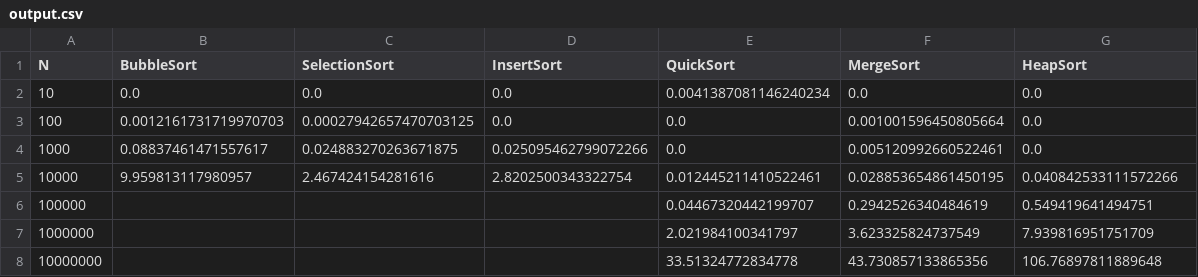
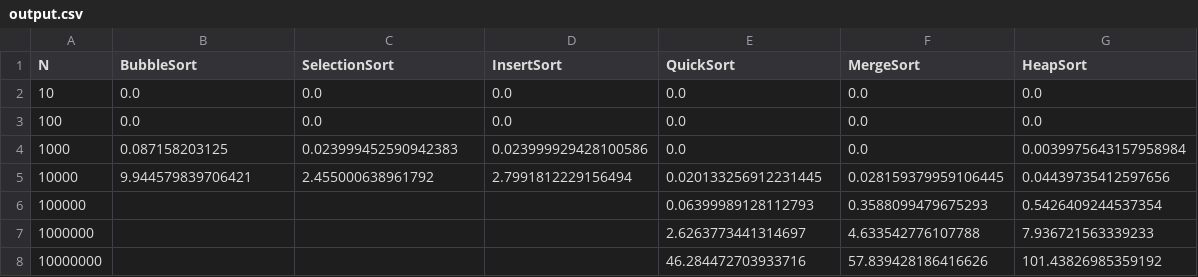
Before and after one commit to urkin-dev/algorithm_lessons, a CSV file: sort/output.csv, drawn as a sheet.

```diff
--- a/sort/output.csv
+++ b/sort/output.csv
@@ -1,8 +1,8 @@
 N,BubbleSort,SelectionSort,InsertSort,QuickSort,MergeSort,HeapSort
-10,0.0,0.0,0.0,0.0041387081146240234,0.0,0.0
-100,0.0012161731719970703,0.00027942657470703125,0.0,0.0,0.001001596450805664,0.0
-1000,0.08837461471557617,0.024883270263671875,0.025095462799072266,0.0,0.005120992660522461,0.0
-10000,9.959813117980957,2.467424154281616,2.8202500343322754,0.012445211410522461,0.028853654861450195,0.040842533111572266
-100000,,,,0.04467320442199707,0.2942526340484619,0.549419641494751
-1000000,,,,2.021984100341797,3.623325824737549,7.939816951751709
-10000000,,,,33.51324772834778,43.730857133865356,106.76897811889648
+10,0.0,0.0,0.0,0.0,0.0,0.0
+100,0.0,0.0,0.0,0.0,0.0,0.0
+1000,0.087158203125,0.023999452590942383,0.023999929428100586,0.0,0.0,0.0039975643157958984
+10000,9.944579839706421,2.455000638961792,2.7991812229156494,0.020133256912231445,0.028159379959106445,0.04439735412597656
+100000,,,,0.06399989128112793,0.3588099479675293,0.5426409244537354
+1000000,,,,2.6263773441314697,4.633542776107788,7.936721563339233
+10000000,,,,46.284472703933716,57.839428186416626,101.43826985359192
```
Also changed, not shown: 3 other files.
